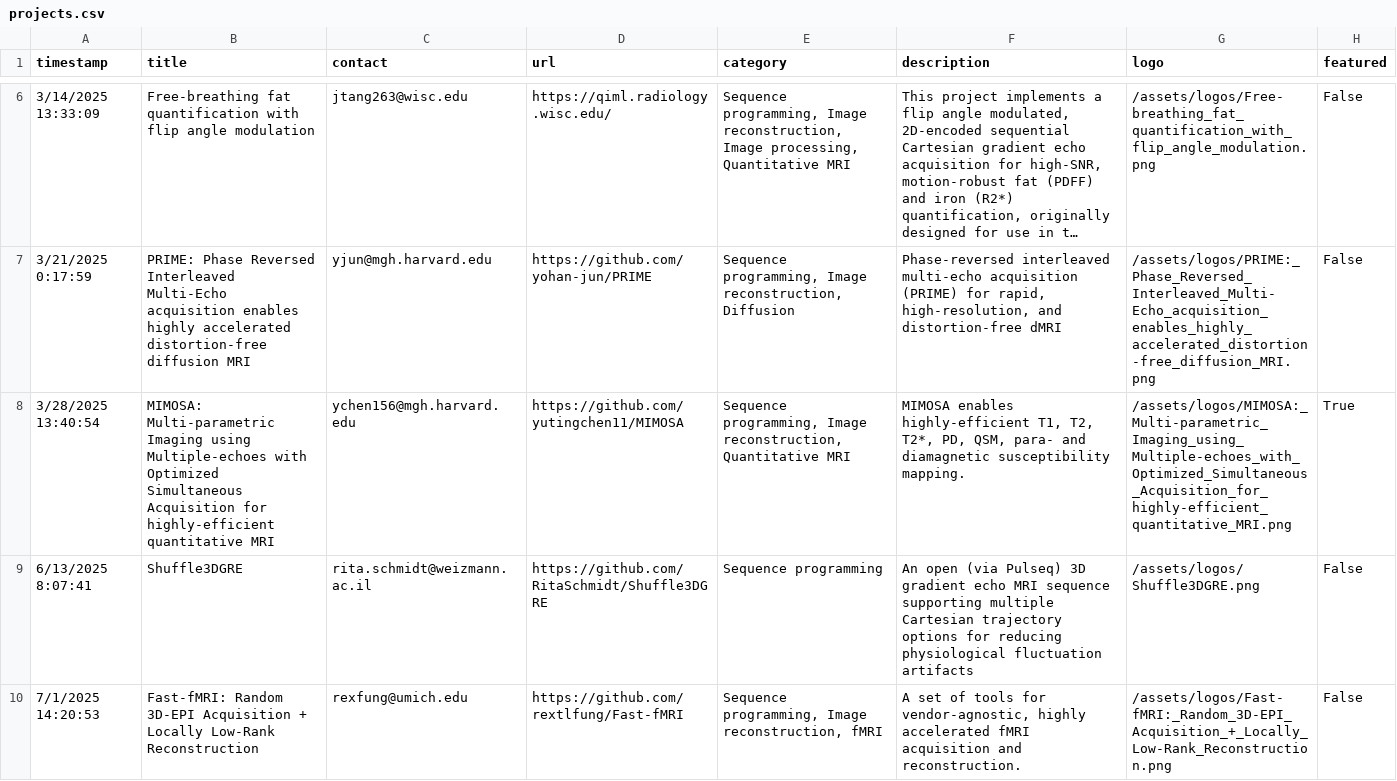
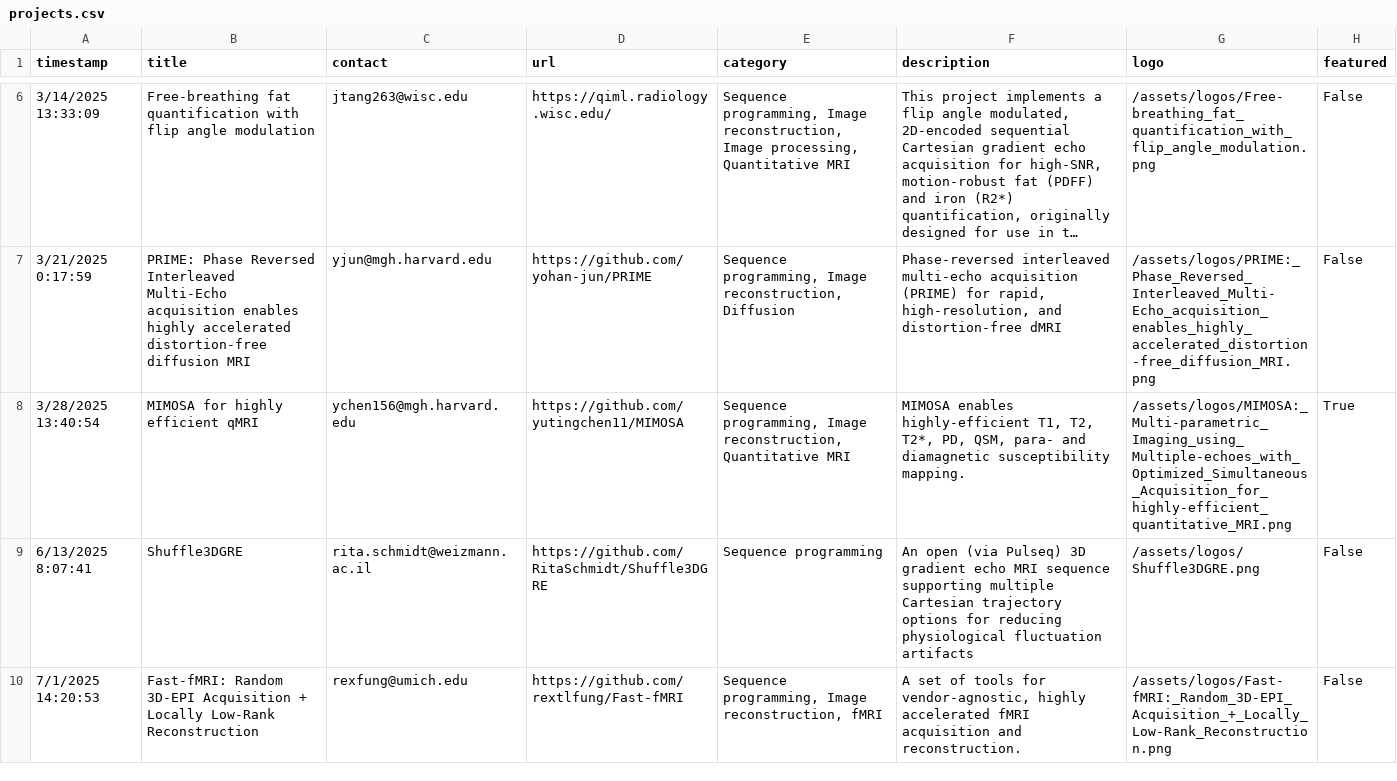
Before and after one commit to HarmonizedMRI/HarmonizedMRI.github.io, a CSV file: _data/projects.csv, drawn as a sheet; only a part is shown, gaps mark what is left out; long unchanged cells end in ….

Commit message:
Shorten project title On branch main 	modified:   projects.csv

```diff
--- a/_data/projects.csv
+++ b/_data/projects.csv
@@ -7,3 +7,3 @@ timestamp,title,contact,url,category,description,logo,featured
 3/21/2025 0:17:59,PRIME: Phase Reversed Interleaved Multi-Echo acquisition enables highly accelerated distortion-free diffusion MRI,yjun@mgh.harvard.edu,https://github.com/yohan-jun/PRIME,"Sequence programming, Image reconstruction, Diffusion","Phase-reversed interleaved multi-echo acquisition (PRIME) for rapid, high-resolution, and distortion-free dMRI",/assets/logos/PRIME:_Phase_Reversed_Interleaved_Multi-Echo_acquisition_enables_highly_accelerated_distortion-free_diffusion_MRI.png,False
-3/28/2025 13:40:54,MIMOSA: Multi-parametric Imaging using Multiple-echoes with Optimized Simultaneous Acquisition for highly-efficient quantitative MRI,ychen156@mgh.harvard.edu,https://github.com/yutingchen11/MIMOSA,"Sequence programming, Image reconstruction, Quantitative MRI","MIMOSA enables highly-efficient T1, T2, T2*, PD, QSM, para- and diamagnetic susceptibility mapping.",/assets/logos/MIMOSA:_Multi-parametric_Imaging_using_Multiple-echoes_with_Optimized_Simultaneous_Acquisition_for_highly-efficient_quantitative_MRI.png,True
+3/28/2025 13:40:54,MIMOSA for highly efficient qMRI,ychen156@mgh.harvard.edu,https://github.com/yutingchen11/MIMOSA,"Sequence programming, Image reconstruction, Quantitative MRI","MIMOSA enables highly-efficient T1, T2, T2*, PD, QSM, para- and diamagnetic susceptibility mapping.",/assets/logos/MIMOSA:_Multi-parametric_Imaging_using_Multiple-echoes_with_Optimized_Simultaneous_Acquisition_for_highly-efficient_quantitative_MRI.png,True
 6/13/2025 8:07:41,Shuffle3DGRE,rita.schmidt@weizmann.ac.il,https://github.com/RitaSchmidt/Shuffle3DGRE,Sequence programming,An open (via Pulseq) 3D gradient echo MRI sequence supporting multiple Cartesian trajectory options for reducing physiological fluctuation artifacts,/assets/logos/Shuffle3DGRE.png,False
```
